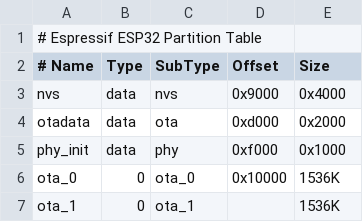
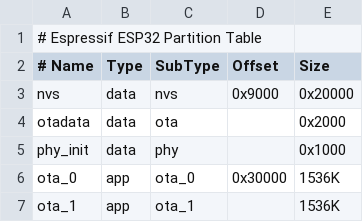
Before and after one commit to RavenLRS/raven, a CSV file: main/target/platforms/esp32/partitions.csv, drawn as a sheet.

```diff
--- a/main/target/platforms/esp32/partitions.csv
+++ b/main/target/platforms/esp32/partitions.csv
@@ -2,6 +2,6 @@
 # Name,   Type, SubType, Offset,  Size
-nvs,      data, nvs,     0x9000,  0x4000
-otadata,  data, ota,     0xd000,  0x2000
-phy_init, data, phy,     0xf000,  0x1000
-ota_0,    0,    ota_0,   0x10000, 1536K
-ota_1,    0,    ota_1,   ,        1536K
+nvs,      data, nvs,    0x9000,     0x20000
+otadata,  data, ota,    ,           0x2000
+phy_init, data, phy,    ,           0x1000
+ota_0,    app,  ota_0,  0x30000,    1536K
+ota_1,    app,  ota_1,  ,           1536K
```
Also changed, not shown: 13 other files.
